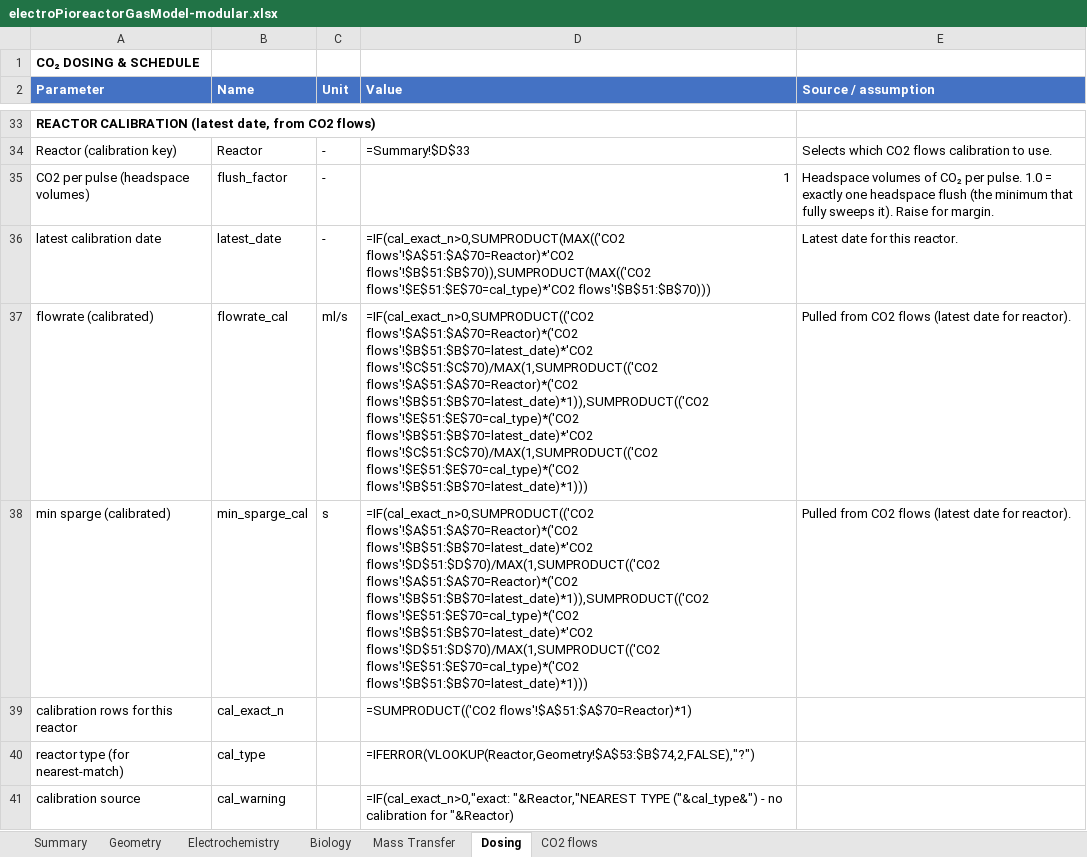
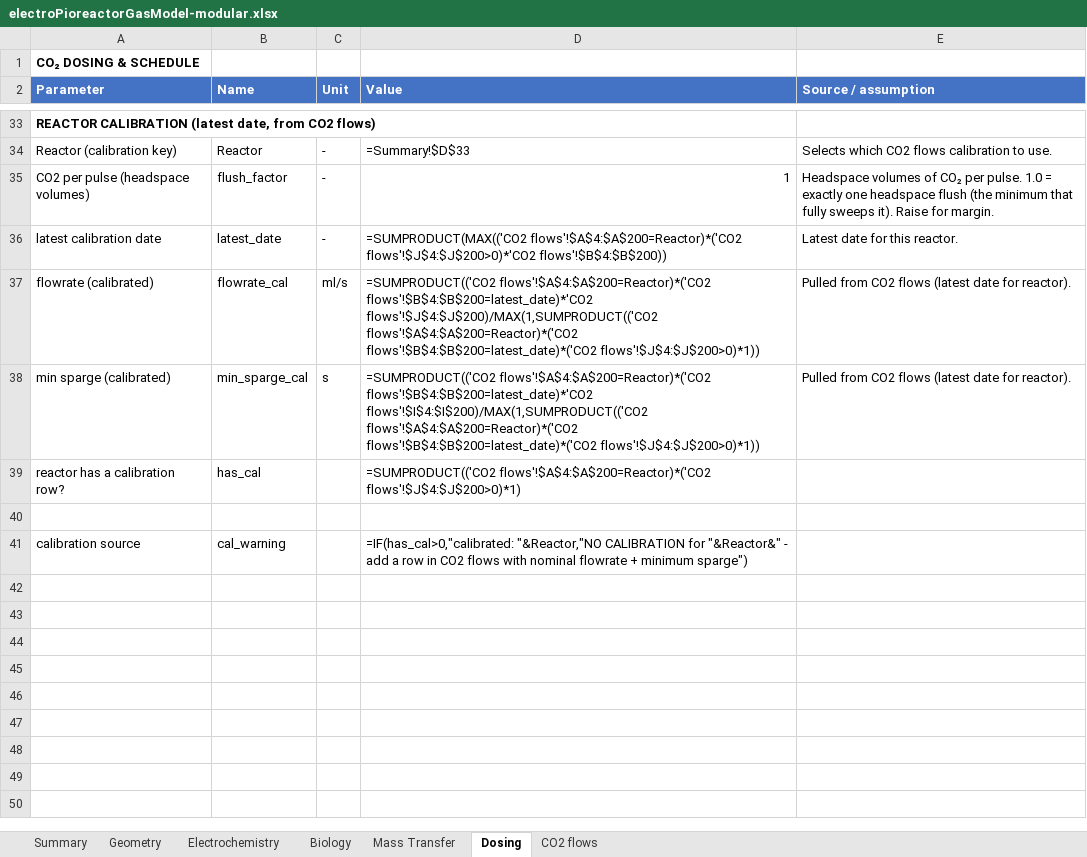
Before and after one commit to amy-bo/electroPioreactor, an Excel workbook: Media/electroPioreactorGasModel-modular.xlsx, sheet Dosing, drawn as a sheet; only a part is shown, gaps mark what is left out; values as stored, in another font and other column widths than the file's, no borders; formulas without a stored value are shown as written; conditional formats not drawn; removed rows and columns are numbered as before the commit, all else as after; the diff names each change by its address in the sheet, - before the commit and + after, or states it on an @@ line.

```diff
--- a/Media/electroPioreactorGasModel-modular.xlsx (sheet Dosing)
+++ b/Media/electroPioreactorGasModel-modular.xlsx (sheet Dosing)
-D36 (Value): =IF(cal_exact_n>0,SUMPRODUCT(MAX(('CO2 flows'!$A$51:$A$70=Reactor)*'CO2 flows'!$B$51:$B$70)),SUMPRODUCT(MAX(('CO2 flows'!$E$51:$E$70=cal_type)*'CO2 flows'!$B$51:$B$70)))
+D36 (Value): =SUMPRODUCT(MAX(('CO2 flows'!$A$4:$A$200=Reactor)*('CO2 flows'!$J$4:$J$200>0)*'CO2 flows'!$B$4:$B$200))
-D37 (Value): =IF(cal_exact_n>0,SUMPRODUCT(('CO2 flows'!$A$51:$A$70=Reactor)*('CO2 flows'!$B$51:$B$70=latest_date)*'CO2 flows'!$C$51:$C$70)/MAX(1,SUMPRODUCT(('CO2 flows'!$A$51:$A$70=Reactor)*('CO2 flows'!$B$51:$B$70=latest_date)*1)),SUMPRODUCT(('CO2 flows'!$E$51:$E$70=cal_type)*('CO2 flows'!$B$51:$B$70=latest_date)*'CO2 flows'!$C$51:$C$70)/MAX(1,SUMPRODUCT(('CO2 flows'!$E$51:$E$70=cal_type)*('CO2 flows'!$B$51:$B$70=latest_date)*1)))
+D37 (Value): =SUMPRODUCT(('CO2 flows'!$A$4:$A$200=Reactor)*('CO2 flows'!$B$4:$B$200=latest_date)*'CO2 flows'!$J$4:$J$200)/MAX(1,SUMPRODUCT(('CO2 flows'!$A$4:$A$200=Reactor)*('CO2 flows'!$B$4:$B$200=latest_date)*('CO2 flows'!$J$4:$J$200>0)*1))
-D38 (Value): =IF(cal_exact_n>0,SUMPRODUCT(('CO2 flows'!$A$51:$A$70=Reactor)*('CO2 flows'!$B$51:$B$70=latest_date)*'CO2 flows'!$D$51:$D$70)/MAX(1,SUMPRODUCT(('CO2 flows'!$A$51:$A$70=Reactor)*('CO2 flows'!$B$51:$B$70=latest_date)*1)),SUMPRODUCT(('CO2 flows'!$E$51:$E$70=cal_type)*('CO2 flows'!$B$51:$B$70=latest_date)*'CO2 flows'!$D$51:$D$70)/MAX(1,SUMPRODUCT(('CO2 flows'!$E$51:$E$70=cal_type)*('CO2 flows'!$B$51:$B$70=latest_date)*1)))
+D38 (Value): =SUMPRODUCT(('CO2 flows'!$A$4:$A$200=Reactor)*('CO2 flows'!$B$4:$B$200=latest_date)*'CO2 flows'!$I$4:$I$200)/MAX(1,SUMPRODUCT(('CO2 flows'!$A$4:$A$200=Reactor)*('CO2 flows'!$B$4:$B$200=latest_date)*('CO2 flows'!$J$4:$J$200>0)*1))
-row 39: calibration rows for this reactor | cal_exact_n |  | =SUMPRODUCT(('CO2 flows'!$A$51:$A$70=Reactor)*1)
+row 39: reactor has a calibration row? | has_cal |  | =SUMPRODUCT(('CO2 flows'!$A$4:$A$200=Reactor)*('CO2 flows'!$J$4:$J$200>0)*1)
-row 40: reactor type (for nearest-match) | cal_type |  | =IFERROR(VLOOKUP(Reactor,Geometry!$A$53:$B$74,2,FALSE),"?")
+row 40: (empty)
-D41 (Value): =IF(cal_exact_n>0,"exact: "&Reactor,"NEAREST TYPE ("&cal_type&") - no calibration for "&Reactor)
+D41 (Value): =IF(has_cal>0,"calibrated: "&Reactor,"NO CALIBRATION for "&Reactor&" - add a row in CO2 flows with nominal flowrate + minimum sparge")
```
Also changed, not shown: sheet CO2 flows.
